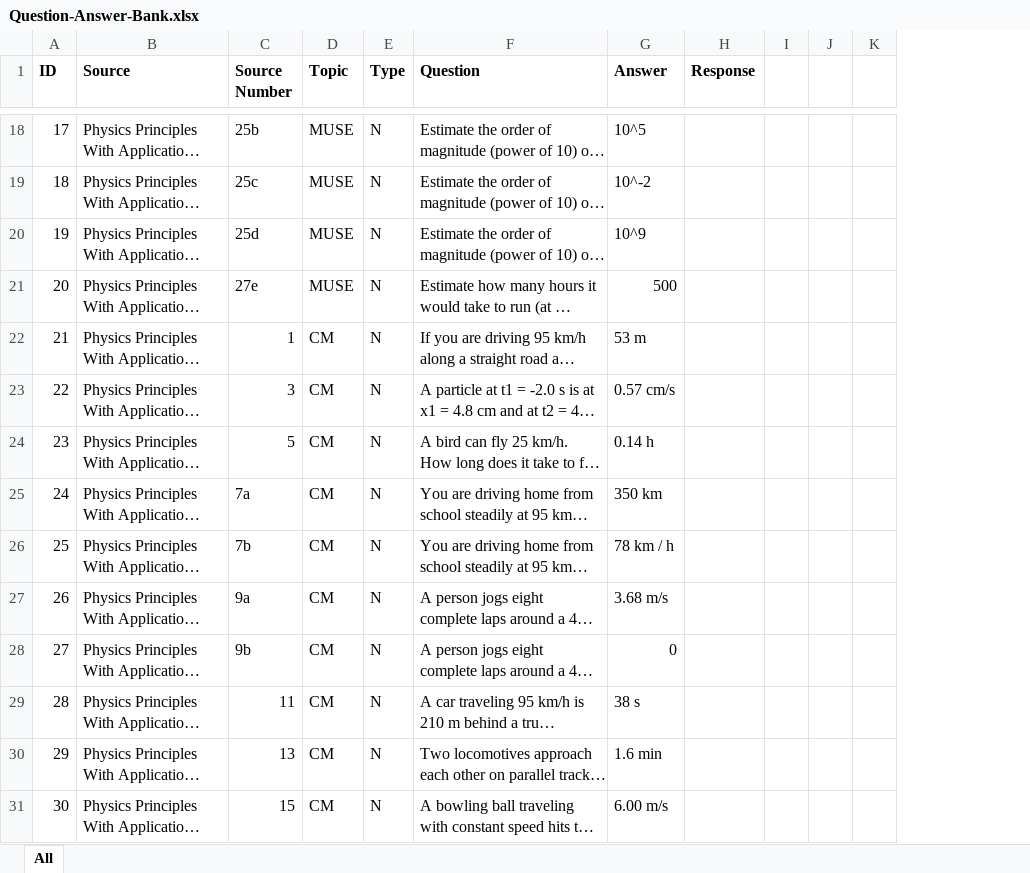
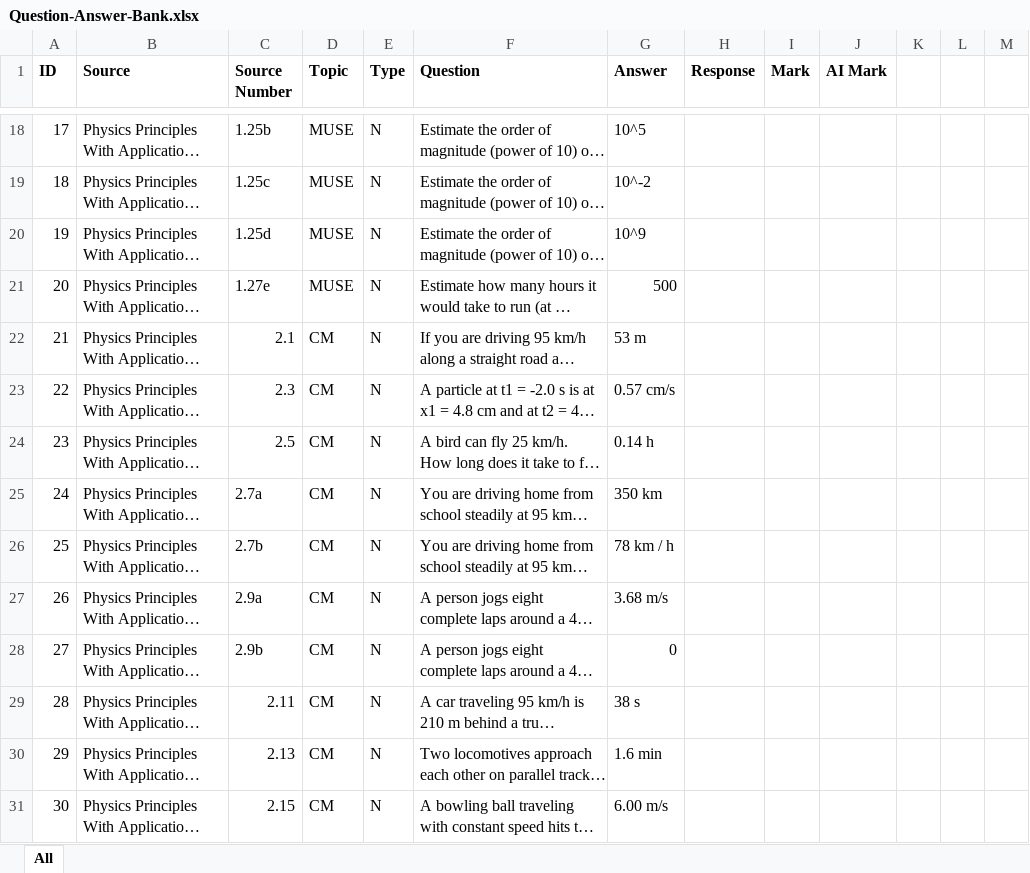
Before and after one commit to WillYeadon/AI-physics-benchmark, an Excel workbook: Question-Answer-Bank.xlsx, sheet All, drawn as a sheet; only a part is shown, gaps mark what is left out; long unchanged cells end in …; values as stored, in another font and other column widths than the file's, no borders; the diff covers the shown part only; the diff names each change by its address in the sheet, - before the commit and + after, or states it on an @@ line.

```diff
--- a/Question-Answer-Bank.xlsx (sheet All)
+++ b/Question-Answer-Bank.xlsx (sheet All)
+column I (Mark), empty
+column J (AI Mark), empty
-C18 (Source Number): 25b
+C18 (Source Number): 1.25b
-C19 (Source Number): 25c
+C19 (Source Number): 1.25c
-C20 (Source Number): 25d
+C20 (Source Number): 1.25d
-C21 (Source Number): 27e
+C21 (Source Number): 1.27e
-C22 (Source Number): 1
+C22 (Source Number): 2.1
-C23 (Source Number): 3
+C23 (Source Number): 2.3
-C24 (Source Number): 5
+C24 (Source Number): 2.5
-C25 (Source Number): 7a
+C25 (Source Number): 2.7a
-C26 (Source Number): 7b
+C26 (Source Number): 2.7b
-C27 (Source Number): 9a
+C27 (Source Number): 2.9a
-C28 (Source Number): 9b
+C28 (Source Number): 2.9b
-C29 (Source Number): 11
+C29 (Source Number): 2.11
-C30 (Source Number): 13
+C30 (Source Number): 2.13
-C31 (Source Number): 15
+C31 (Source Number): 2.15
```
Also changed, not shown: 6 added rows and 40 edited cells elsewhere in this sheet, 2 other files.
